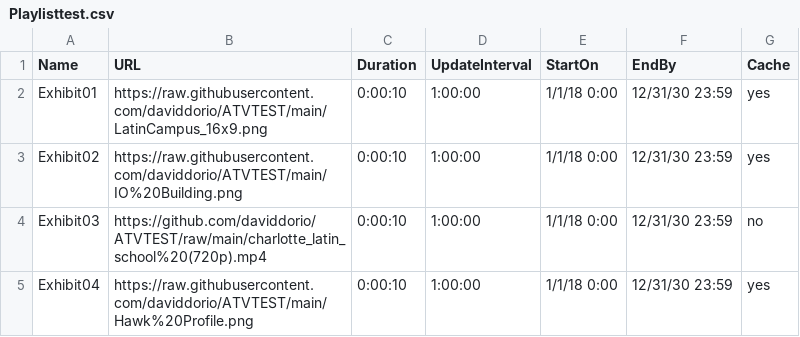
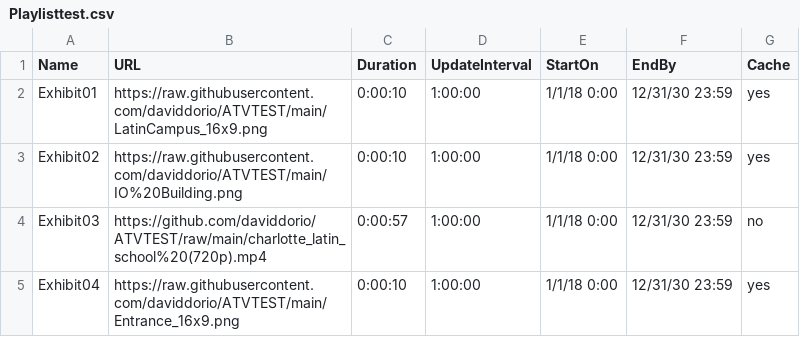
Before and after one commit to daviddorio/ATVTEST, a CSV file: Playlisttest.csv, drawn as a sheet.

Commit message:
Add files via upload

```diff
--- a/Playlisttest.csv
+++ b/Playlisttest.csv
@@ -3,3 +3,3 @@ Exhibit01,https://raw.githubusercontent.com/daviddorio/ATVTEST/main/LatinCampus_
 Exhibit02,https://raw.githubusercontent.com/daviddorio/ATVTEST/main/IO%20Building.png,0:00:10,1:00:00,1/1/18 0:00,12/31/30 23:59,yes
-Exhibit03,https://github.com/daviddorio/ATVTEST/raw/main/charlotte_latin_school%20(720p).mp4,0:00:10,1:00:00,1/1/18 0:00,12/31/30 23:59,no
-Exhibit04,https://raw.githubusercontent.com/daviddorio/ATVTEST/main/Hawk%20Profile.png,0:00:10,1:00:00,1/1/18 0:00,12/31/30 23:59,yes
+Exhibit03,https://github.com/daviddorio/ATVTEST/raw/main/charlotte_latin_school%20(720p).mp4,0:00:57,1:00:00,1/1/18 0:00,12/31/30 23:59,no
+Exhibit04,https://raw.githubusercontent.com/daviddorio/ATVTEST/main/Entrance_16x9.png,0:00:10,1:00:00,1/1/18 0:00,12/31/30 23:59,yes
```
